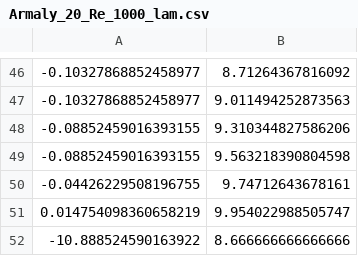
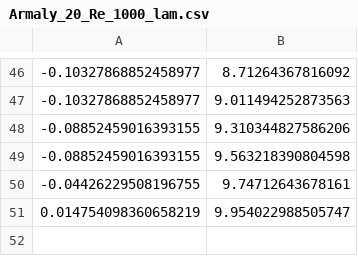
Before and after one commit to shuvayanb/files_folders, a CSV file: Armaly_20_Re_1000_lam.csv, drawn as a sheet; only a part is shown, gaps mark what is left out.

Commit message:
Update Armaly_20_Re_1000_lam.csv

```diff
--- a/Armaly_20_Re_1000_lam.csv
+++ b/Armaly_20_Re_1000_lam.csv
@@ -51,2 +51 @@
 0.014754098360658219, 9.954022988505747
--10.888524590163922, 8.666666666666666
```
